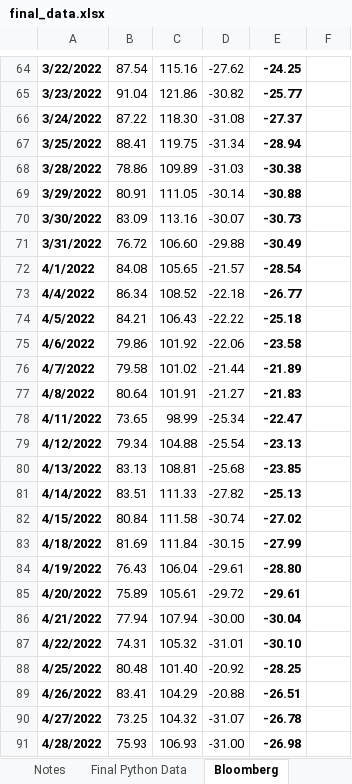
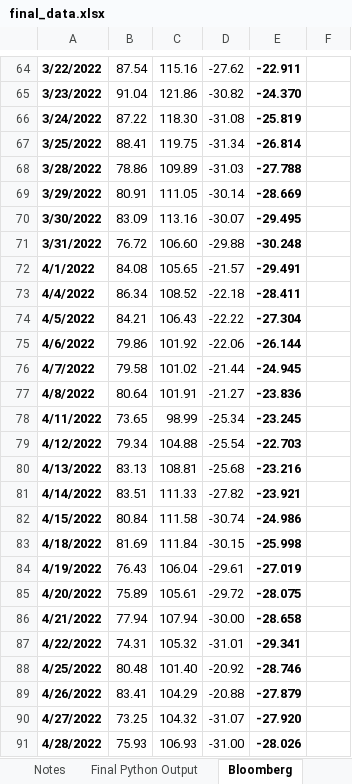
Before and after one commit to lawrencetang20/oilresearch, an Excel workbook: excel_csv/final_data.xlsx, sheet Bloomberg, drawn as a sheet; only a part is shown, gaps mark what is left out; values as stored, in another font and other column widths than the file's, no borders; the diff covers the shown part only; the diff names each change by its address in the sheet, - before the commit and + after, or states it on an @@ line.

```diff
--- a/excel_csv/final_data.xlsx (sheet Bloomberg)
+++ b/excel_csv/final_data.xlsx (sheet Bloomberg)
-sheet tab: Final Python Data
+sheet tab: Final Python Output
-E64: -24.25
+E64: -22.911
-E65: -25.77
+E65: -24.370
-E66: -27.37
+E66: -25.819
-E67: -28.94
+E67: -26.814
-E68: -30.38
+E68: -27.788
-E69: -30.88
+E69: -28.669
-E70: -30.73
+E70: -29.495
-E71: -30.49
+E71: -30.248
-E72: -28.54
+E72: -29.491
-E73: -26.77
+E73: -28.411
-E74: -25.18
+E74: -27.304
-E75: -23.58
+E75: -26.144
-E76: -21.89
+E76: -24.945
-E77: -21.83
+E77: -23.836
-E78: -22.47
+E78: -23.245
-E79: -23.13
+E79: -22.703
-E80: -23.85
+E80: -23.216
-E81: -25.13
+E81: -23.921
-E82: -27.02
+E82: -24.986
-E83: -27.99
+E83: -25.998
-E84: -28.80
+E84: -27.019
-E85: -29.61
+E85: -28.075
-E86: -30.04
+E86: -28.658
-E87: -30.10
+E87: -29.341
-E88: -28.25
+E88: -28.746
-E89: -26.51
+E89: -27.879
-E90: -26.78
+E90: -27.920
-E91: -26.98
+E91: -28.026
```
Also changed, not shown: 499 edited cells elsewhere in this sheet, sheet Final Python Output, sheet Notes, other sheet tabs, charts or pictures, 15 other files.
